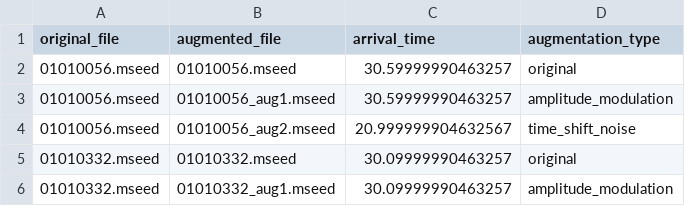
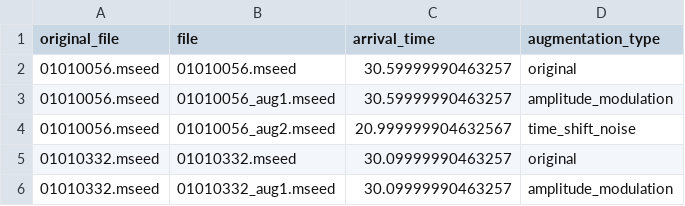
Before and after one commit to Camgomocod/SeismicWaves, a CSV file: data/procesed/used_data/training_augmented/arrival_times.csv, drawn as a sheet; only a part is shown.

```diff
--- a/data/procesed/used_data/training_augmented/arrival_times.csv
+++ b/data/procesed/used_data/training_augmented/arrival_times.csv
@@ -1,2 +1,2 @@
-original_file,augmented_file,arrival_time,augmentation_type
+original_file,file,arrival_time,augmentation_type
 01010056.mseed,01010056.mseed,30.59999990463257,original
```
Also changed, not shown: data/procesed/analized_data.csv, 8 other files.
